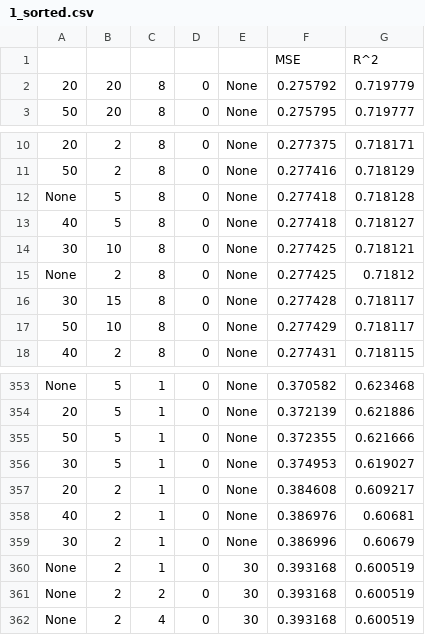
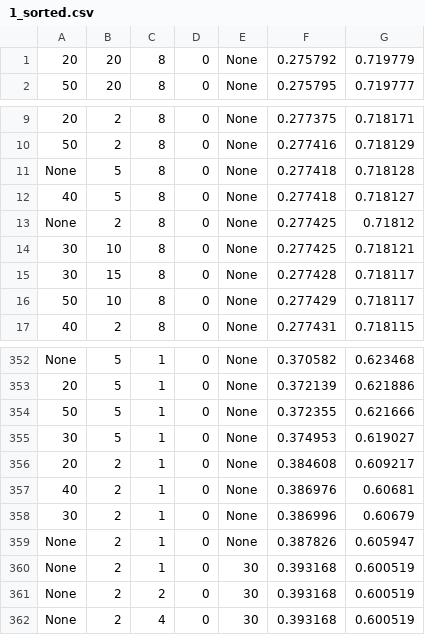
Before and after one commit to LeeTaylorLondon/Predictive-AI-Part-2, a CSV file: Output/m4/1_sorted.csv, drawn as a sheet; only a part is shown, gaps mark what is left out.

```diff
--- a/Output/m4/1_sorted.csv
+++ b/Output/m4/1_sorted.csv
@@ -1,2 +1 @@
-,,,,,MSE,R^2
 20,20,8,0,None,0.275792,0.719779
@@ -13,4 +12,4 @@ None,5,8,0,None,0.277418,0.718128
 40,5,8,0,None,0.277418,0.718127
+None,2,8,0,None,0.277425,0.71812
 30,10,8,0,None,0.277425,0.718121
-None,2,8,0,None,0.277425,0.71812
 30,15,8,0,None,0.277428,0.718117
@@ -359,2 +358,3 @@ None,5,1,0,None,0.370582,0.623468
 30,2,1,0,None,0.386996,0.60679
+None,2,1,0,None,0.387826,0.605947
 None,2,1,0,30,0.393168,0.600519
```
Also changed, not shown: 6 other files.
